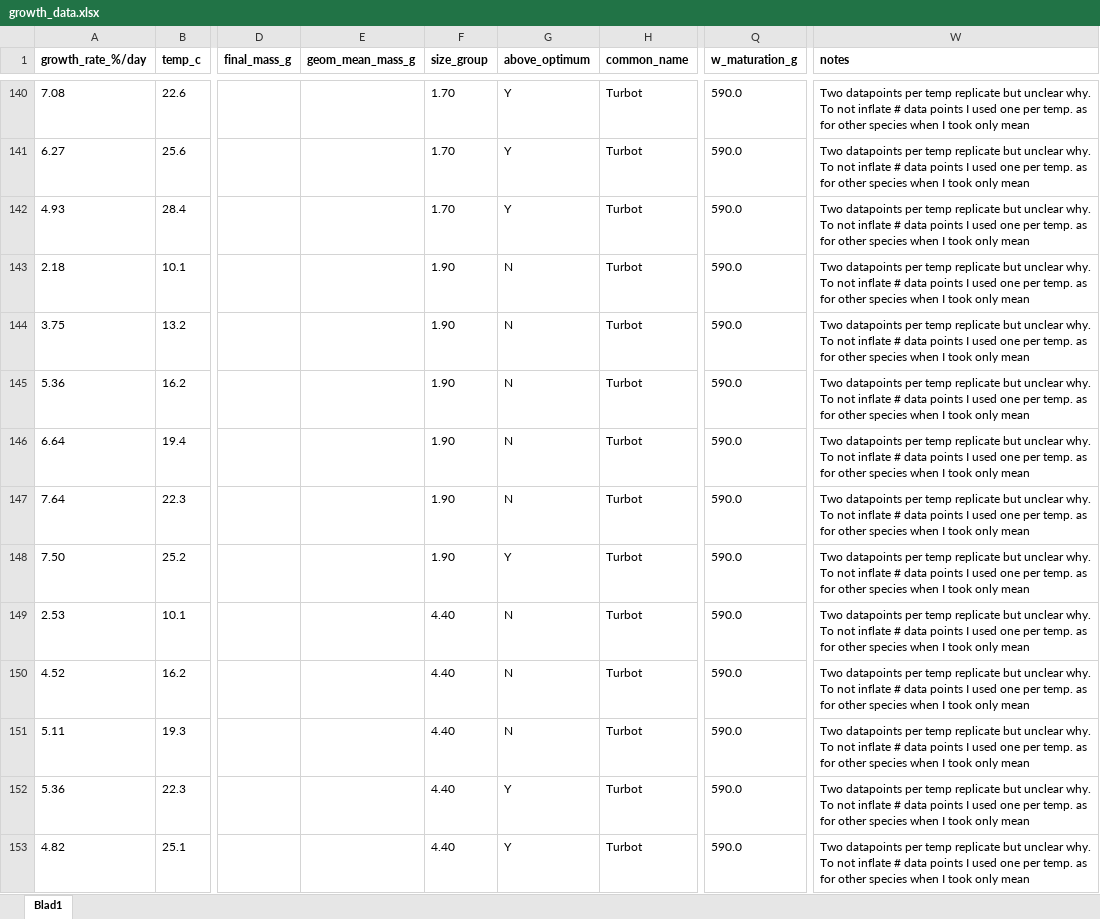
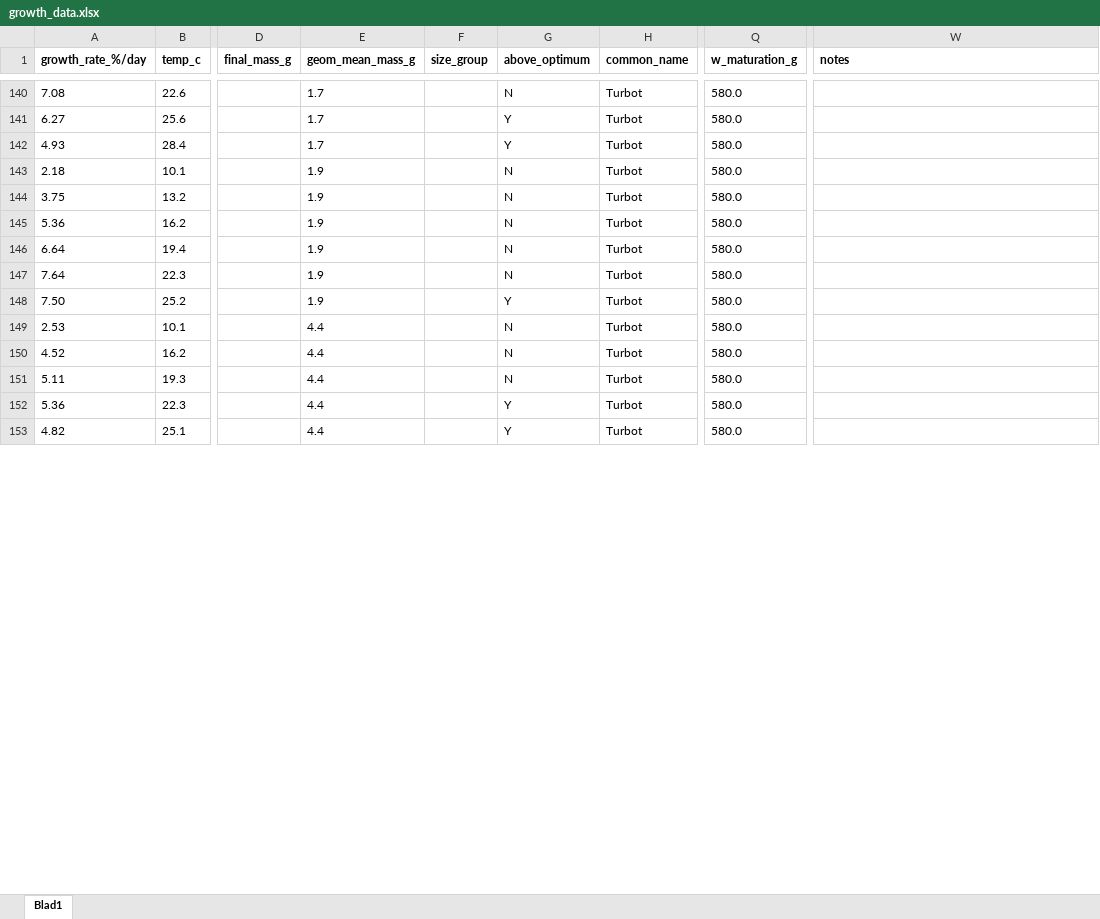
Before and after one commit to maxlindmark/scaling, an Excel workbook: data/growth_data.xlsx, sheet Blad1, drawn as a sheet; only a part is shown, gaps mark what is left out; values as stored, in another font and other column widths than the file's, no borders; the diff covers the shown part only; the diff names each change by its address in the sheet, - before the commit and + after, or states it on an @@ line.

```diff
--- a/data/growth_data.xlsx (sheet Blad1)
+++ b/data/growth_data.xlsx (sheet Blad1)
-E140:E142 (geom_mean_mass_g): (empty)
+E140:E142 (geom_mean_mass_g): 1.7
-F140:F142 (size_group): 1.70
+F140:F142 (size_group): (empty)
-G140 (above_optimum): Y
+G140 (above_optimum): N
-Q140:Q153 (w_maturation_g): 590.0
+Q140:Q153 (w_maturation_g): 580.0
-W140:W153 (notes): Two datapoints per temp replicate but unclear why. To not inflate # data points I used one per temp. as for other species when I took only mean
+W140:W153 (notes): (empty)
-E143:E148 (geom_mean_mass_g): (empty)
+E143:E148 (geom_mean_mass_g): 1.9
-F143:F148 (size_group): 1.90
+F143:F148 (size_group): (empty)
-E149:E153 (geom_mean_mass_g): (empty)
+E149:E153 (geom_mean_mass_g): 4.4
-F149:F153 (size_group): 4.40
+F149:F153 (size_group): (empty)
```
Also changed, not shown: 388 edited cells elsewhere in this sheet, data/consumption_data.xlsx, data/growth_data_Topt.xlsx, 3 other files.
